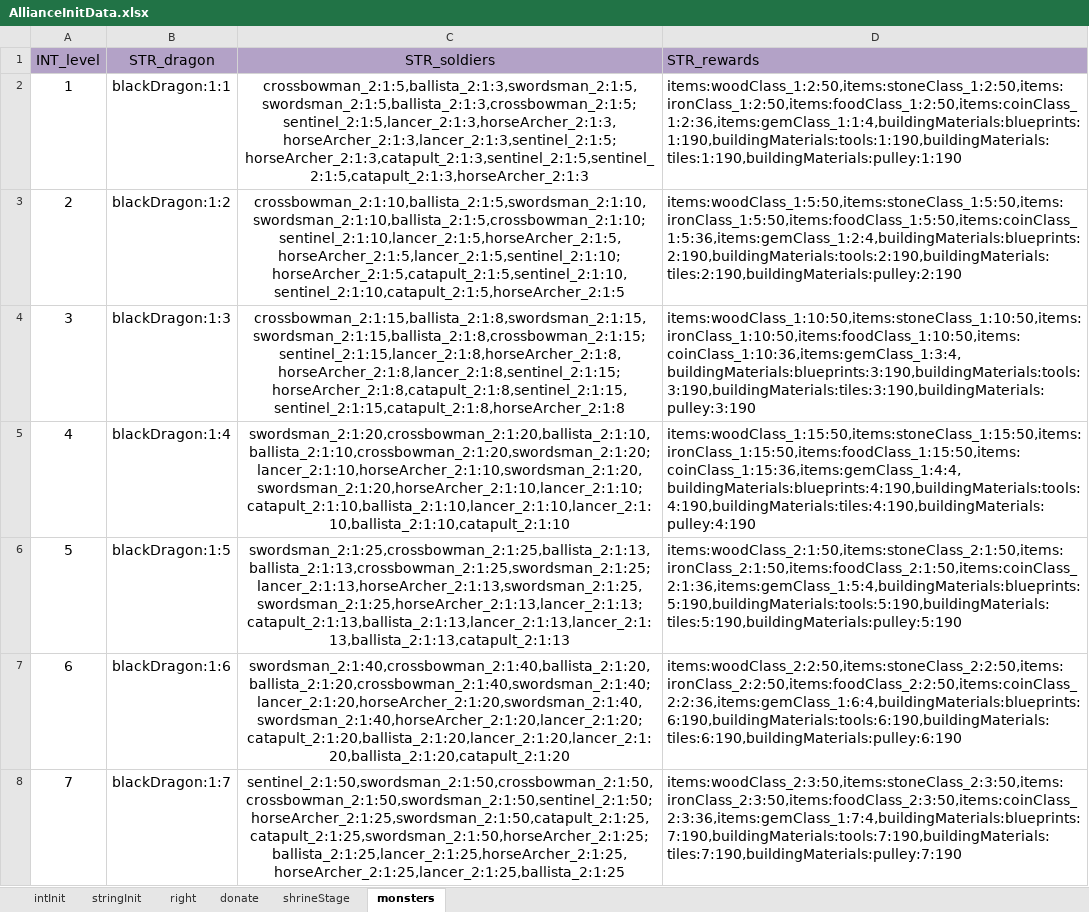
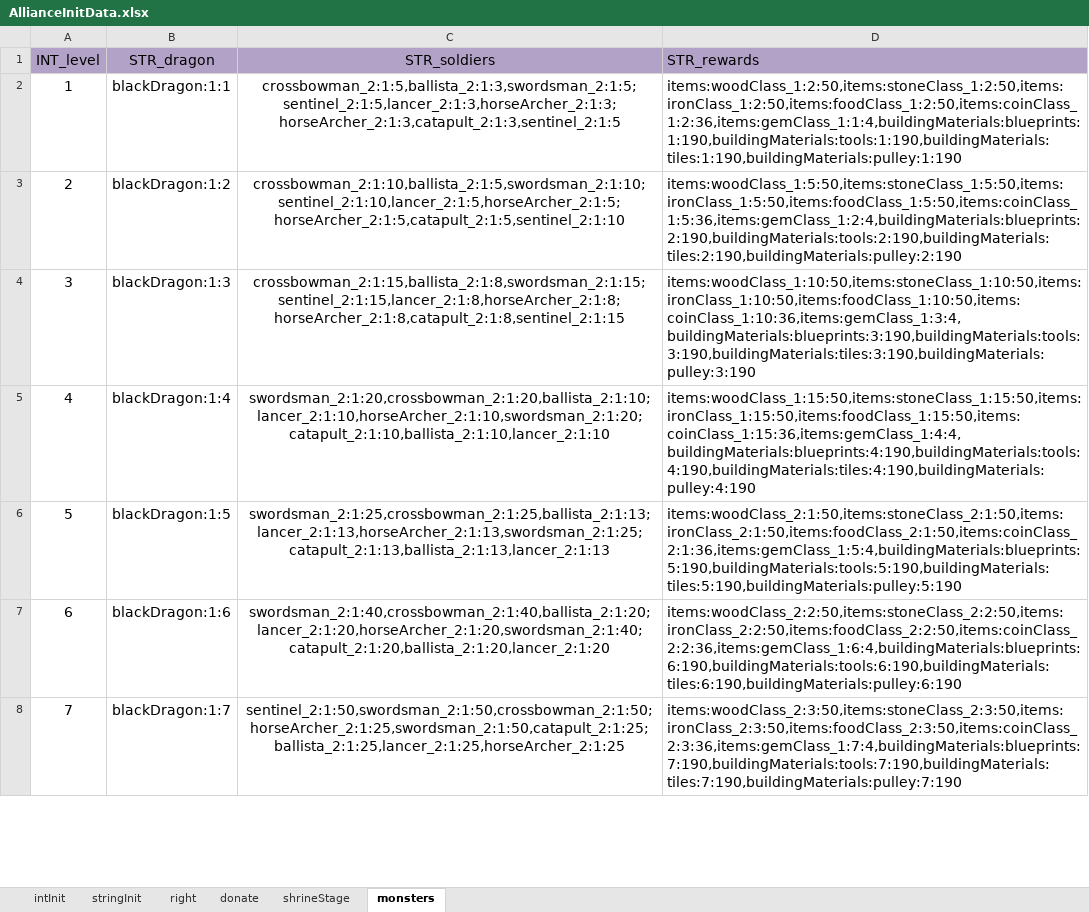
Before and after one commit to ModunZhang/dragonfall_client, an Excel workbook: Dragonfall/gameData/shared/AllianceInitData.xlsx, sheet monsters, drawn as a sheet; only a part is shown; values as stored, in another font and other column widths than the file's, no borders; the diff covers the shown part only; the diff names each change by its address in the sheet, - before the commit and + after, or states it on an @@ line.

```diff
--- a/Dragonfall/gameData/shared/AllianceInitData.xlsx (sheet monsters)
+++ b/Dragonfall/gameData/shared/AllianceInitData.xlsx (sheet monsters)
-C2 (STR_soldiers): crossbowman_2:1:5,ballista_2:1:3,swordsman_2:1:5,swordsman_2:1:5,ballista_2:1:3,crossbowman_2:1:5;sentinel_2:1:5,lancer_2:1:3,horseArcher_2:1:3,horseArcher_2:1:3,lancer_2:1:3,sentinel_2:1:5;horseArcher_2:1:3,catapult_2:1:3,sentinel_2:1:5,sentinel_2:1:5,catapult_2:1:3,horseArcher_2:1:3
+C2 (STR_soldiers): crossbowman_2:1:5,ballista_2:1:3,swordsman_2:1:5;sentinel_2:1:5,lancer_2:1:3,horseArcher_2:1:3;horseArcher_2:1:3,catapult_2:1:3,sentinel_2:1:5
-C3 (STR_soldiers): crossbowman_2:1:10,ballista_2:1:5,swordsman_2:1:10,swordsman_2:1:10,ballista_2:1:5,crossbowman_2:1:10;sentinel_2:1:10,lancer_2:1:5,horseArcher_2:1:5,horseArcher_2:1:5,lancer_2:1:5,sentinel_2:1:10;horseArcher_2:1:5,catapult_2:1:5,sentinel_2:1:10,sentinel_2:1:10,catapult_2:1:5,horseArcher_2:1:5
+C3 (STR_soldiers): crossbowman_2:1:10,ballista_2:1:5,swordsman_2:1:10;sentinel_2:1:10,lancer_2:1:5,horseArcher_2:1:5;horseArcher_2:1:5,catapult_2:1:5,sentinel_2:1:10
-C4 (STR_soldiers): crossbowman_2:1:15,ballista_2:1:8,swordsman_2:1:15,swordsman_2:1:15,ballista_2:1:8,crossbowman_2:1:15;sentinel_2:1:15,lancer_2:1:8,horseArcher_2:1:8,horseArcher_2:1:8,lancer_2:1:8,sentinel_2:1:15;horseArcher_2:1:8,catapult_2:1:8,sentinel_2:1:15,sentinel_2:1:15,catapult_2:1:8,horseArcher_2:1:8
+C4 (STR_soldiers): crossbowman_2:1:15,ballista_2:1:8,swordsman_2:1:15;sentinel_2:1:15,lancer_2:1:8,horseArcher_2:1:8;horseArcher_2:1:8,catapult_2:1:8,sentinel_2:1:15
-C5 (STR_soldiers): swordsman_2:1:20,crossbowman_2:1:20,ballista_2:1:10,ballista_2:1:10,crossbowman_2:1:20,swordsman_2:1:20;lancer_2:1:10,horseArcher_2:1:10,swordsman_2:1:20,swordsman_2:1:20,horseArcher_2:1:10,lancer_2:1:10;catapult_2:1:10,ballista_2:1:10,lancer_2:1:10,lancer_2:1:10,ballista_2:1:10,catapult_2:1:10
+C5 (STR_soldiers): swordsman_2:1:20,crossbowman_2:1:20,ballista_2:1:10;lancer_2:1:10,horseArcher_2:1:10,swordsman_2:1:20;catapult_2:1:10,ballista_2:1:10,lancer_2:1:10
-C6 (STR_soldiers): swordsman_2:1:25,crossbowman_2:1:25,ballista_2:1:13,ballista_2:1:13,crossbowman_2:1:25,swordsman_2:1:25;lancer_2:1:13,horseArcher_2:1:13,swordsman_2:1:25,swordsman_2:1:25,horseArcher_2:1:13,lancer_2:1:13;catapult_2:1:13,ballista_2:1:13,lancer_2:1:13,lancer_2:1:13,ballista_2:1:13,catapult_2:1:13
+C6 (STR_soldiers): swordsman_2:1:25,crossbowman_2:1:25,ballista_2:1:13;lancer_2:1:13,horseArcher_2:1:13,swordsman_2:1:25;catapult_2:1:13,ballista_2:1:13,lancer_2:1:13
-C7 (STR_soldiers): swordsman_2:1:40,crossbowman_2:1:40,ballista_2:1:20,ballista_2:1:20,crossbowman_2:1:40,swordsman_2:1:40;lancer_2:1:20,horseArcher_2:1:20,swordsman_2:1:40,swordsman_2:1:40,horseArcher_2:1:20,lancer_2:1:20;catapult_2:1:20,ballista_2:1:20,lancer_2:1:20,lancer_2:1:20,ballista_2:1:20,catapult_2:1:20
+C7 (STR_soldiers): swordsman_2:1:40,crossbowman_2:1:40,ballista_2:1:20;lancer_2:1:20,horseArcher_2:1:20,swordsman_2:1:40;catapult_2:1:20,ballista_2:1:20,lancer_2:1:20
-C8 (STR_soldiers): sentinel_2:1:50,swordsman_2:1:50,crossbowman_2:1:50,crossbowman_2:1:50,swordsman_2:1:50,sentinel_2:1:50;horseArcher_2:1:25,swordsman_2:1:50,catapult_2:1:25,catapult_2:1:25,swordsman_2:1:50,horseArcher_2:1:25;ballista_2:1:25,lancer_2:1:25,horseArcher_2:1:25,horseArcher_2:1:25,lancer_2:1:25,ballista_2:1:25
+C8 (STR_soldiers): sentinel_2:1:50,swordsman_2:1:50,crossbowman_2:1:50;horseArcher_2:1:25,swordsman_2:1:50,catapult_2:1:25;ballista_2:1:25,lancer_2:1:25,horseArcher_2:1:25
```
Also changed, not shown: 23 edited cells elsewhere in this sheet, Dragonfall/gameData/shared/PvE.xlsx, Dragonfall/gameData/shared/Soldiers.xlsx, 9 other files.
